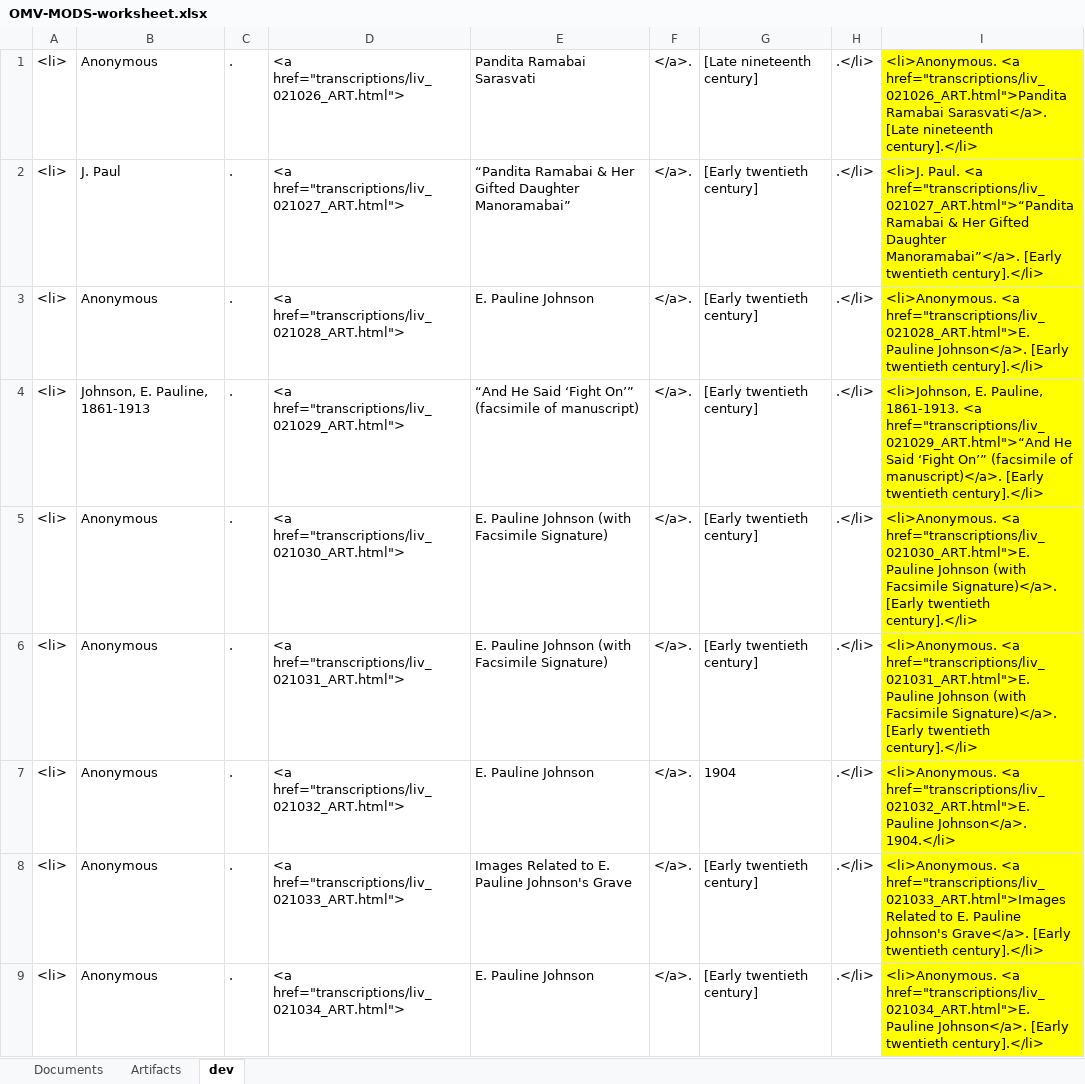
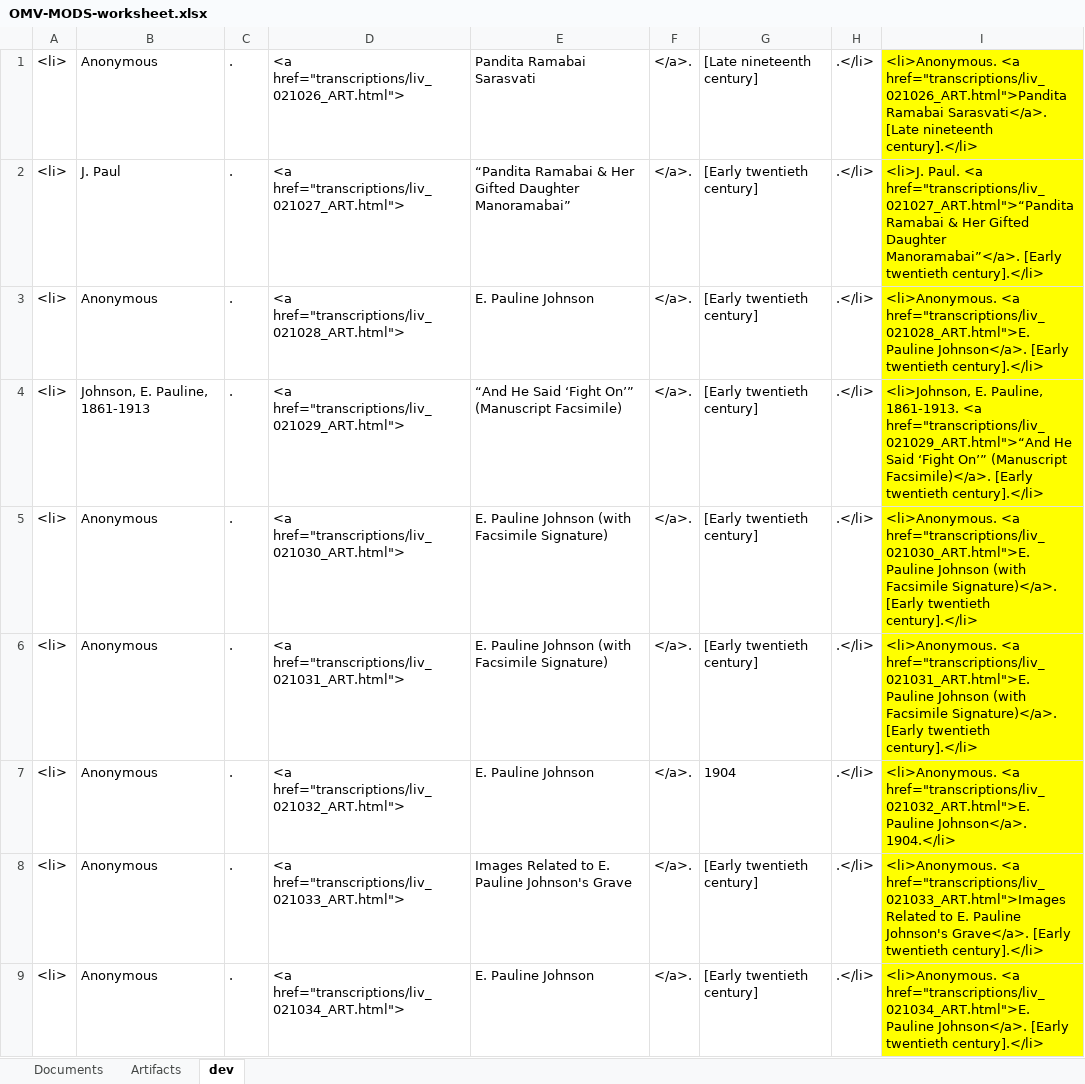
Before and after one commit to livingstoneonline/onemorevoice, an Excel workbook: transcriptions/OMV-MODS-worksheet.xlsx, sheet dev, drawn as a sheet; values as stored, in another font and other column widths than the file's, no borders; the diff names each change by its address in the sheet, - before the commit and + after, or states it on an @@ line.

```diff
--- a/transcriptions/OMV-MODS-worksheet.xlsx (sheet dev)
+++ b/transcriptions/OMV-MODS-worksheet.xlsx (sheet dev)
-E4: …‘Fight On’” (facsimile of manuscript)
+E4: …‘Fight On’” (Manuscript Facsimile)
-I4: …‘Fight On’” (facsimile of manuscript)</a>. [Early twentieth…
+I4: …‘Fight On’” (Manuscript Facsimile)</a>. [Early twentieth…
```
Also changed, not shown: sheet Artifacts.
